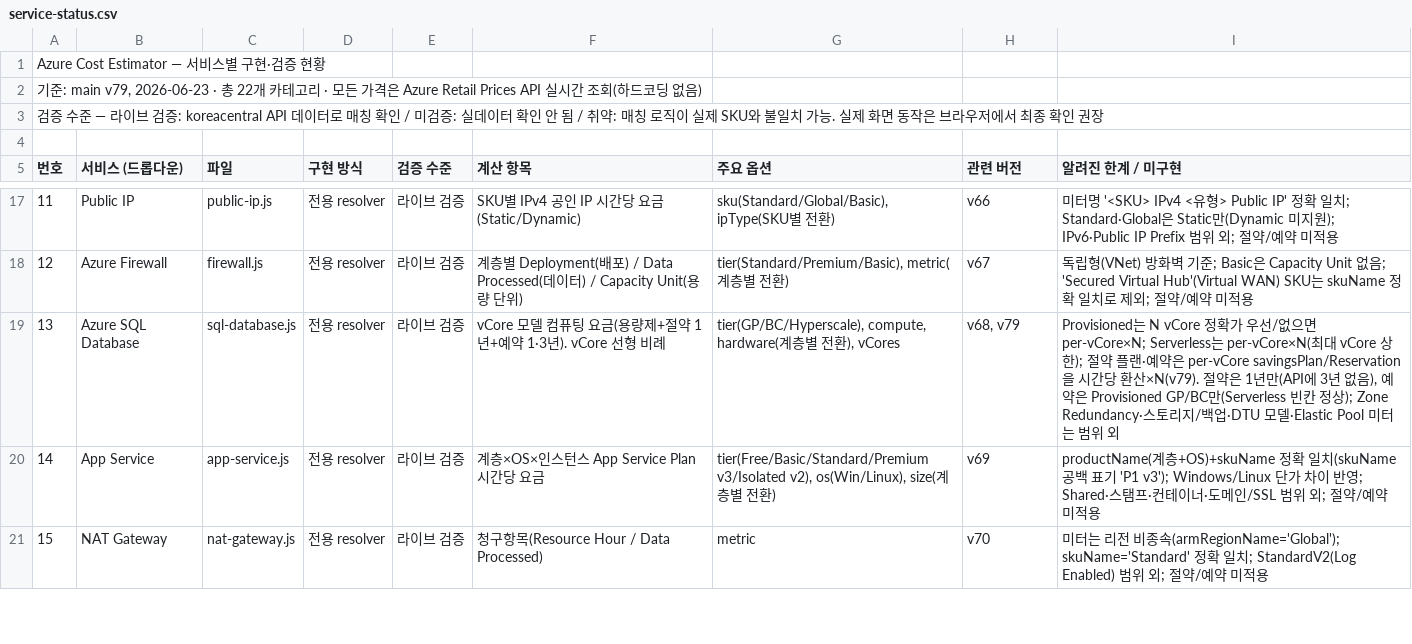
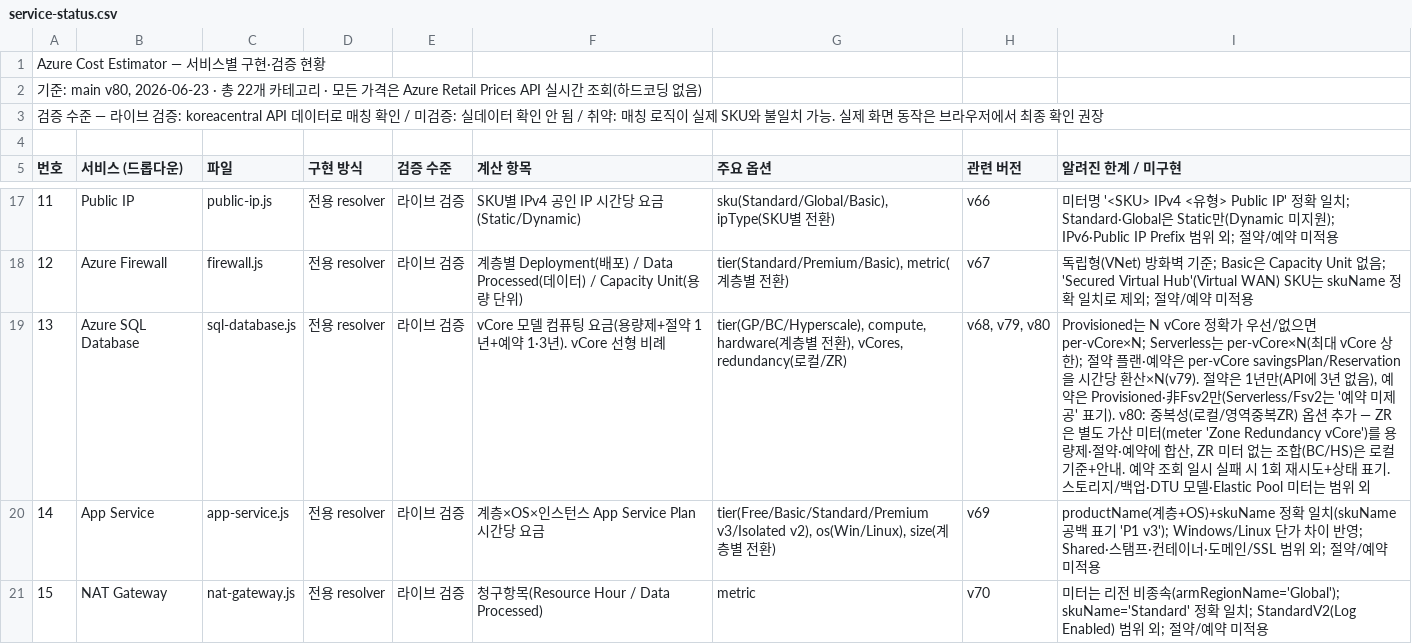
Before and after one commit to WWhaleFe/azure-cost-estimator, a CSV file: docs/service-status.csv, drawn as a sheet; only a part is shown, gaps mark what is left out; the diff names each change by its address in the sheet, - before the commit and + after, or states it on an @@ line.

Commit message:
v80 feat: SQL Database 중복성(영역 중복 ZR) 옵션 추가 + 예약 조회 견고화
무엇: Azure SQL Database에 '중복성(재해 복구)' 옵션(로컬 중복/영역 중복 ZR)을 추가하고,
  영역 중복 선택 시 ZR 가산 미터(meter 'Zone Redundancy vCore')를 용량제·절약·예약에 합산.
  예약(Reservation) 별도 호출이 일시 실패하면 1회 재조회하고, 예약 제공/미제공을 상태창에 명시.
왜: 공식 Azure 계산기의 '재해 복구' 옵션이 앱에 없어 옵션이 가격에 반영되지 않던 문제와,
  예약이 조용히 빈칸이 되던 문제를 해결. 가격은 전부 Retail Prices API 동적 조회(하드코딩 없음).
검증: koreacentral 라이브 API로 GP/Gen5 소비·예약 구조 확인. 새 로직 시뮬레이션 —
  2 vCore 로컬 PAYG 516.32/SP1 413.06/RI1 335.48/RI3 232.33, 2 vCore ZR PAYG 826.12(=516.32+309.79),
  8 vCore 선형 비례. node --check 통과. DOM id 변경 없음(옵션 제네릭 렌더).
영향 파일: js/services/sql-database.js, docs/service-status.csv (CHANGELOG는 후속 커밋)

```diff
--- a/docs/service-status.csv
+++ b/docs/service-status.csv
-A2 (번호): 기준: main v79, 2026-06-23 · 총…
+A2 (번호): 기준: main v80, 2026-06-23 · 총…
-G19 (주요 옵션): …환), vCores
+G19 (주요 옵션): …환), vCores, redundancy(로컬/ZR)
-H19 (관련 버전): v68, v79
+H19 (관련 버전): v68, v79, v80
-I19 (알려진 한계 / 미구현): …은 Provisioned GP/BC만(Serverless 빈칸 정상); Zone Redundancy·스토…
+I19 (알려진 한계 / 미구현): …은 Provisioned·非Fsv2만(Serverless/Fsv2는 '예약 미제공' 표기). v80: 중복성(로컬/영역중복ZR) 옵션 추가 — ZR은 별도 가산 미터(meter 'Zone Redundancy vCore')를 용량제·절약·예약에 합산, ZR 미터 없는 조합(BC/HS)은 로컬 기준+안내. 예약 조회 일시 실패 시 1회 재시도+상태 표기. 스토…
```
Also changed, not shown: 1 other file.
